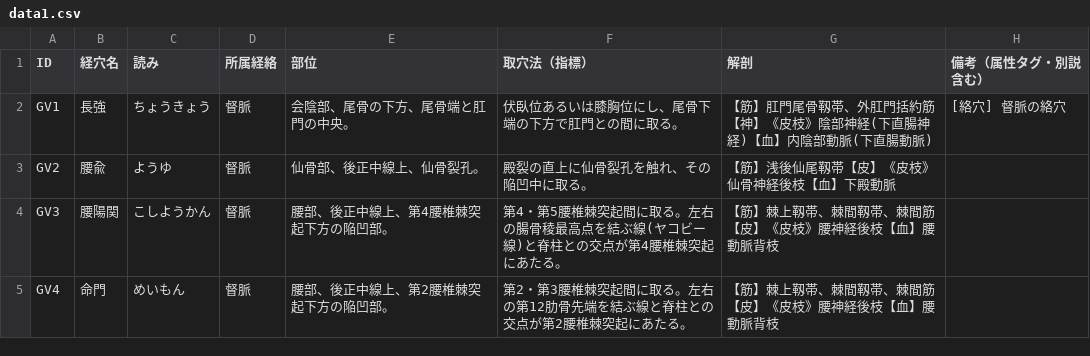
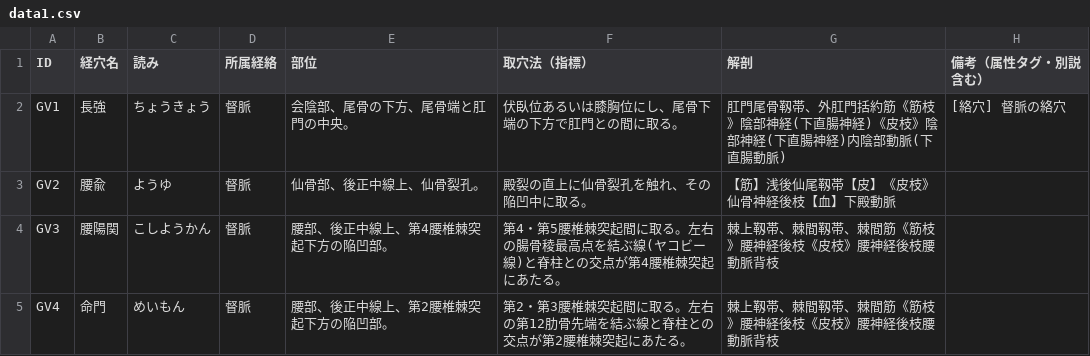
Before and after one commit to kaoman0079-ops/keiraku-master, a CSV file: data1.csv, drawn as a sheet; only a part is shown; the diff covers the shown part only.

Commit message:
督脈・任脈を教科書に合わせて修正（筋枝の欠落補完・取穴注の追加など19項目）

```diff
--- a/data1.csv
+++ b/data1.csv
@@ -1,5 +1,5 @@
 ID,経穴名,読み,所属経絡,部位,取穴法（指標）,解剖,備考（属性タグ・別説含む）
-GV1,長強,ちょうきょう,督脈,"会陰部、尾骨の下方、尾骨端と肛門の中央。","伏臥位あるいは膝胸位にし、尾骨下端の下方で肛門との間に取る。","【筋】肛門尾骨靱帯、外肛門括約筋【神】《皮枝》陰部神経(下直腸神経)【血】内陰部動脈(下直腸動脈)","[絡穴] 督脈の絡穴"
+GV1,長強,ちょうきょう,督脈,"会陰部、尾骨の下方、尾骨端と肛門の中央。","伏臥位あるいは膝胸位にし、尾骨下端の下方で肛門との間に取る。","肛門尾骨靱帯、外肛門括約筋《筋枝》陰部神経(下直腸神経)《皮枝》陰部神経(下直腸神経)内陰部動脈(下直腸動脈)","[絡穴] 督脈の絡穴"
 GV2,腰兪,ようゆ,督脈,"仙骨部、後正中線上、仙骨裂孔。","殿裂の直上に仙骨裂孔を触れ、その陥凹中に取る。","【筋】浅後仙尾靱帯【皮】《皮枝》仙骨神経後枝【血】下殿動脈",""
-GV3,腰陽関,こしようかん,督脈,"腰部、後正中線上、第4腰椎棘突起下方の陥凹部。","第4・第5腰椎棘突起間に取る。左右の腸骨稜最高点を結ぶ線(ヤコビー線)と脊柱との交点が第4腰椎棘突起にあたる。","【筋】棘上靱帯、棘間靱帯、棘間筋【皮】《皮枝》腰神経後枝【血】腰動脈背枝",""
-GV4,命門,めいもん,督脈,"腰部、後正中線上、第2腰椎棘突起下方の陥凹部。","第2・第3腰椎棘突起間に取る。左右の第12肋骨先端を結ぶ線と脊柱との交点が第2腰椎棘突起にあたる。","【筋】棘上靱帯、棘間靱帯、棘間筋【皮】《皮枝》腰神経後枝【血】腰動脈背枝",""
+GV3,腰陽関,こしようかん,督脈,"腰部、後正中線上、第4腰椎棘突起下方の陥凹部。","第4・第5腰椎棘突起間に取る。左右の腸骨稜最高点を結ぶ線(ヤコビー線)と脊柱との交点が第4腰椎棘突起にあたる。","棘上靱帯、棘間靱帯、棘間筋《筋枝》腰神経後枝《皮枝》腰神経後枝腰動脈背枝",""
+GV4,命門,めいもん,督脈,"腰部、後正中線上、第2腰椎棘突起下方の陥凹部。","第2・第3腰椎棘突起間に取る。左右の第12肋骨先端を結ぶ線と脊柱との交点が第2腰椎棘突起にあたる。","棘上靱帯、棘間靱帯、棘間筋《筋枝》腰神経後枝《皮枝》腰神経後枝腰動脈背枝",""
```
Also changed, not shown: 16 edited cells elsewhere in this file.
